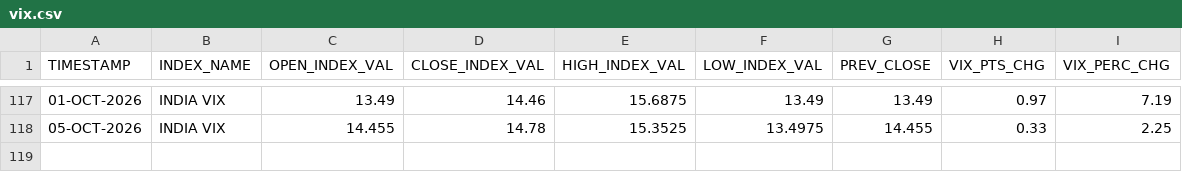
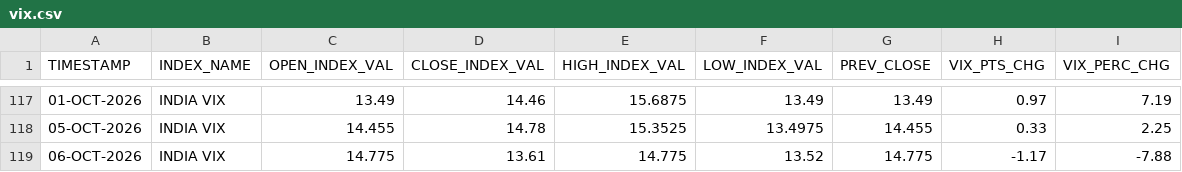
Before and after one commit to Aruj-Singh/nse-dashboard, a CSV file: data/vix.csv, drawn as a sheet; only a part is shown, gaps mark what is left out; the diff names each change by its address in the sheet, - before the commit and + after, or states it on an @@ line.

```diff
--- a/data/vix.csv
+++ b/data/vix.csv
+row 119: 06-OCT-2026 | INDIA VIX | 14.775 | 13.61 | 14.775 | 13.52 | 14.775 | -1.17 | -7.88
```
Also changed, not shown: data/block_deals.csv, data/bulk_deals.csv, 12 other files.
